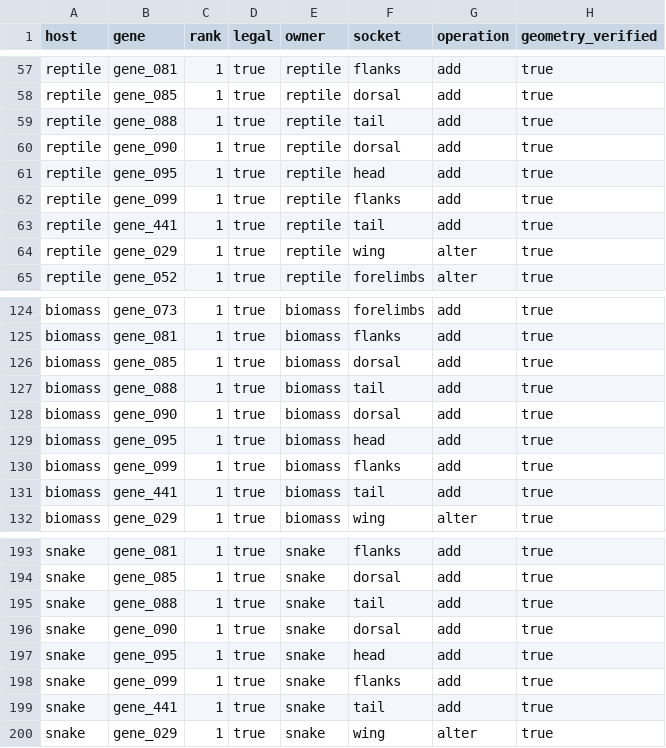
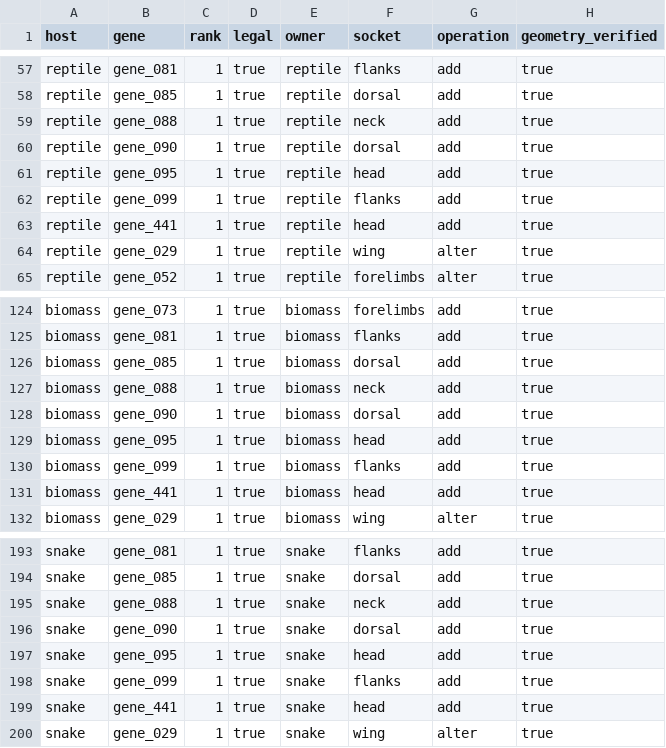
Before and after one commit to kavemankai/Kaijustomp, a CSV file: docs/evolution/polish_evidence/coverage.csv, drawn as a sheet; only a part is shown, gaps mark what is left out; the diff covers the shown part only.

Commit message:
Record verified polish APK 261, final evidence and Android handover [skip ci]

```diff
--- a/docs/evolution/polish_evidence/coverage.csv
+++ b/docs/evolution/polish_evidence/coverage.csv
@@ -58,3 +58,3 @@ reptile,gene_081,1,true,reptile,flanks,add,true
 reptile,gene_085,1,true,reptile,dorsal,add,true
-reptile,gene_088,1,true,reptile,tail,add,true
+reptile,gene_088,1,true,reptile,neck,add,true
 reptile,gene_090,1,true,reptile,dorsal,add,true
@@ -62,3 +62,3 @@ reptile,gene_095,1,true,reptile,head,add,true
 reptile,gene_099,1,true,reptile,flanks,add,true
-reptile,gene_441,1,true,reptile,tail,add,true
+reptile,gene_441,1,true,reptile,head,add,true
 reptile,gene_029,1,true,reptile,wing,alter,true
@@ -126,3 +126,3 @@ biomass,gene_081,1,true,biomass,flanks,add,true
 biomass,gene_085,1,true,biomass,dorsal,add,true
-biomass,gene_088,1,true,biomass,tail,add,true
+biomass,gene_088,1,true,biomass,neck,add,true
 biomass,gene_090,1,true,biomass,dorsal,add,true
@@ -130,3 +130,3 @@ biomass,gene_095,1,true,biomass,head,add,true
 biomass,gene_099,1,true,biomass,flanks,add,true
-biomass,gene_441,1,true,biomass,tail,add,true
+biomass,gene_441,1,true,biomass,head,add,true
 biomass,gene_029,1,true,biomass,wing,alter,true
@@ -194,3 +194,3 @@ snake,gene_081,1,true,snake,flanks,add,true
 snake,gene_085,1,true,snake,dorsal,add,true
-snake,gene_088,1,true,snake,tail,add,true
+snake,gene_088,1,true,snake,neck,add,true
 snake,gene_090,1,true,snake,dorsal,add,true
@@ -198,3 +198,3 @@ snake,gene_095,1,true,snake,head,add,true
 snake,gene_099,1,true,snake,flanks,add,true
-snake,gene_441,1,true,snake,tail,add,true
+snake,gene_441,1,true,snake,head,add,true
 snake,gene_029,1,true,snake,wing,alter,true
```
Also changed, not shown: 10 edited cells elsewhere in this file, 20 other files.
